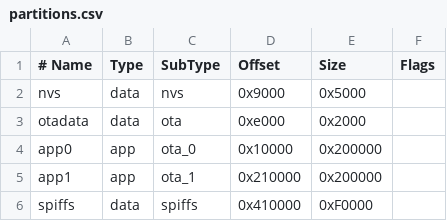
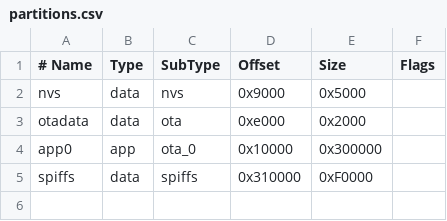
Before and after one commit to ChristopherNicolasSMM/BrewStation, a CSV file: satelites/YB_Cold_Node_Project/partitions.csv, drawn as a sheet.

```diff
--- a/satelites/YB_Cold_Node_Project/partitions.csv
+++ b/satelites/YB_Cold_Node_Project/partitions.csv
@@ -3,4 +3,3 @@ nvs,      data, nvs,     0x9000,   0x5000,
 otadata,  data, ota,     0xe000,   0x2000,
-app0,     app,  ota_0,   0x10000,  0x200000,
-app1,     app,  ota_1,   0x210000, 0x200000,
-spiffs,   data, spiffs,  0x410000, 0xF0000,
+app0,     app,  ota_0,   0x10000,  0x300000,
+spiffs,   data, spiffs,  0x310000, 0xF0000,
```
Also changed, not shown: 8 other files.
